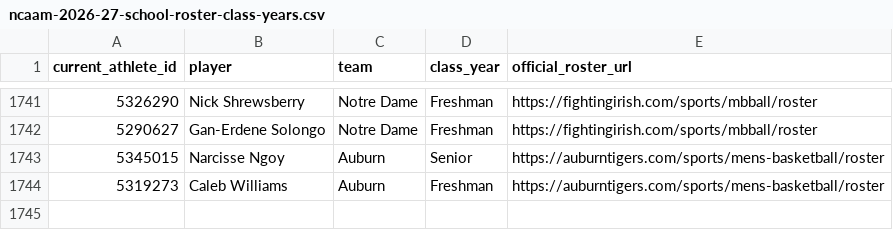
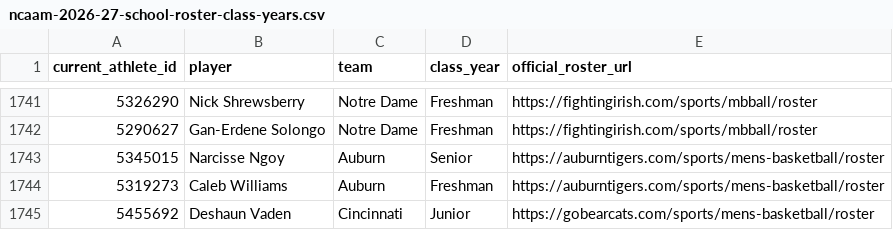
Before and after one commit to jbryancoburn-netizen/sporting-life-times, a CSV file: data/ncaam-2026-27-school-roster-class-years.csv, drawn as a sheet; only a part is shown, gaps mark what is left out; the diff names each change by its address in the sheet, - before the commit and + after, or states it on an @@ line.

```diff
--- a/data/ncaam-2026-27-school-roster-class-years.csv
+++ b/data/ncaam-2026-27-school-roster-class-years.csv
+row 1745: 5455692 | Deshaun Vaden | Cincinnati | Junior | https://gobearcats.com/sports/mens-basketball/roster
```
Also changed, not shown: 1 other file.
